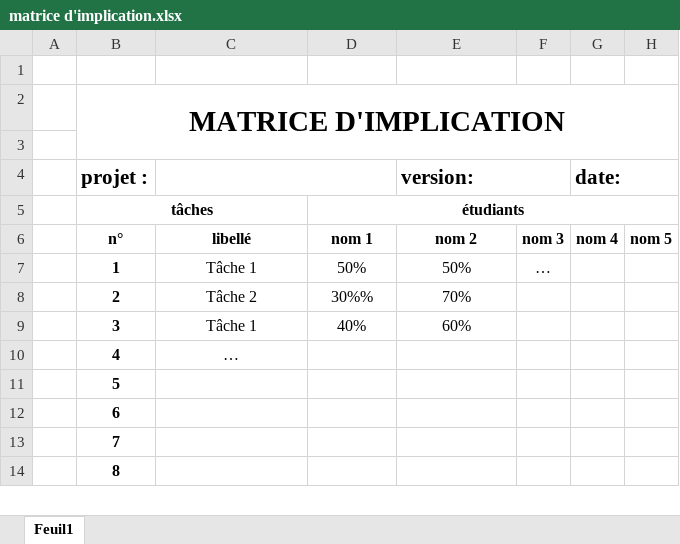
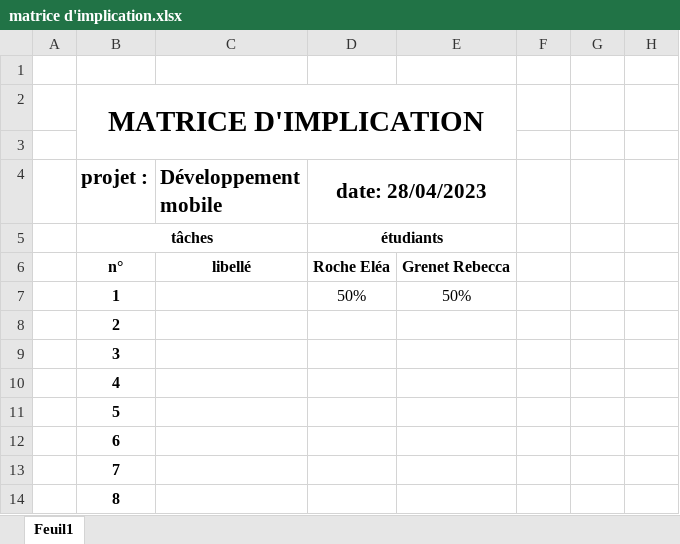
Before and after one commit to elroche/ensc_mobi, an Excel workbook: matrice d'implication.xlsx, sheet Feuil1, drawn as a sheet; only a part is shown; values as stored, in another font and other column widths than the file's, no borders; the diff names each change by its address in the sheet, - before the commit and + after, or states it on an @@ line.

```diff
--- a/matrice d'implication.xlsx (sheet Feuil1)
+++ b/matrice d'implication.xlsx (sheet Feuil1)
-B2:H3 merged
+B2:E3 merged
-C4: (empty)
+C4: Développement mobile
-C4:D4 merged
-D4: (empty)
+D4: date: 28/04/2023
+D4:E4 merged
-E4: version:
+E4: (empty)
-E4:F4 merged
-G4: date:
+G4: (empty)
-G4:H4 merged
-D5:H5 merged
+D5:E5 merged
-D6 (date: 28/04/2023): nom 1
+D6 (date: 28/04/2023): Roche Eléa
-E6: nom 2
+E6: Grenet Rebecca
-F6: nom 3
+F6: (empty)
-G6: nom 4
+G6: (empty)
-H6: nom 5
+H6: (empty)
-C7 (Développement mobile): Tâche 1
+C7 (Développement mobile): (empty)
-F7: …
+F7: (empty)
-C8 (Développement mobile): Tâche 2
+C8 (Développement mobile): (empty)
-D8 (date: 28/04/2023): 30%%
+D8 (date: 28/04/2023): (empty)
-E8: 70%
+E8: (empty)
-C9 (Développement mobile): Tâche 1
+C9 (Développement mobile): (empty)
-D9 (date: 28/04/2023): 40%
+D9 (date: 28/04/2023): (empty)
-E9: 60%
+E9: (empty)
-C10 (Développement mobile): …
+C10 (Développement mobile): (empty)
```
Also changed, not shown: 6 other files.
